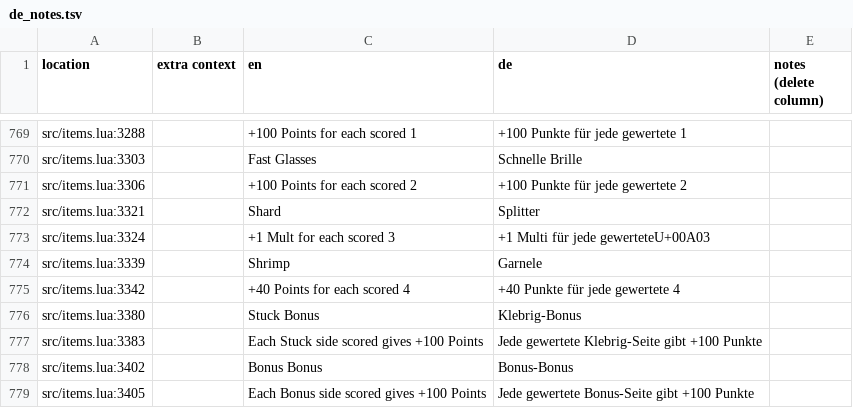
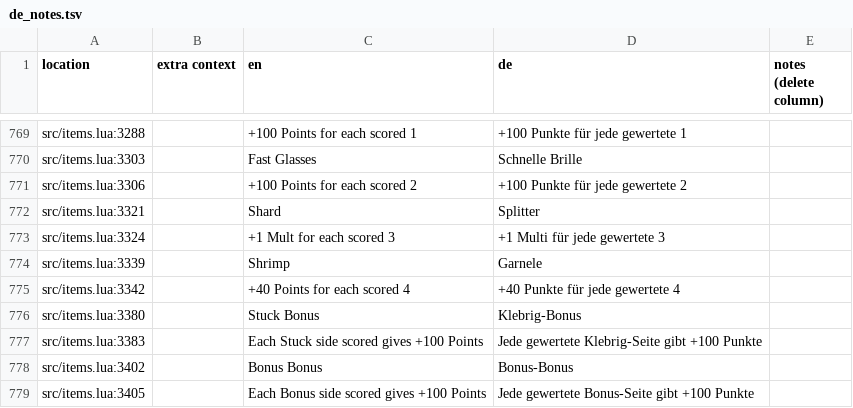
Before and after one commit to tomsqrd/dhne-translation, a TSV file: de_notes.tsv, drawn as a sheet; only a part is shown, gaps mark what is left out.

```diff
--- a/de_notes.tsv
+++ b/de_notes.tsv
@@ -772,3 +772,3 @@ src/items.lua:3306		+100 Points for each scored 2	+100 Punkte für jede gewertet
 src/items.lua:3321		Shard	Splitter	
-src/items.lua:3324		+1 Mult for each scored 3	+1 Multi für jede gewerteteU+00A03	
+src/items.lua:3324		+1 Mult for each scored 3	+1 Multi für jede gewertete 3	
 src/items.lua:3339		Shrimp	Garnele	
```
Also changed, not shown: de.tsv.
